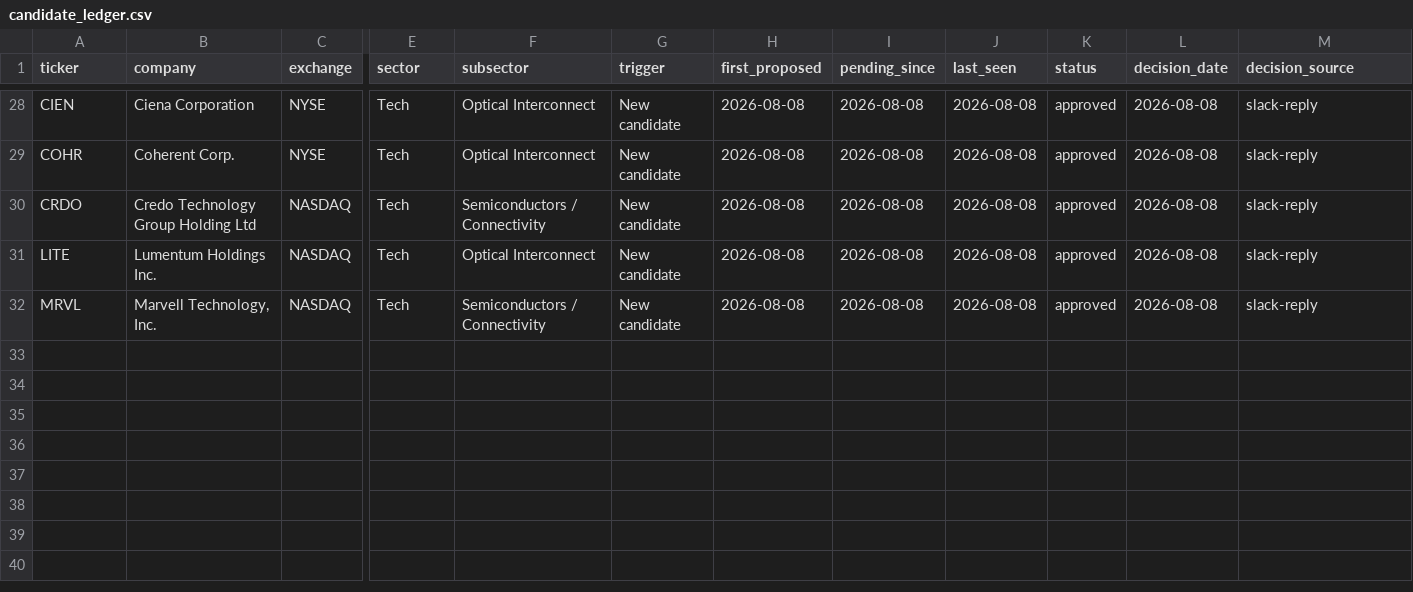
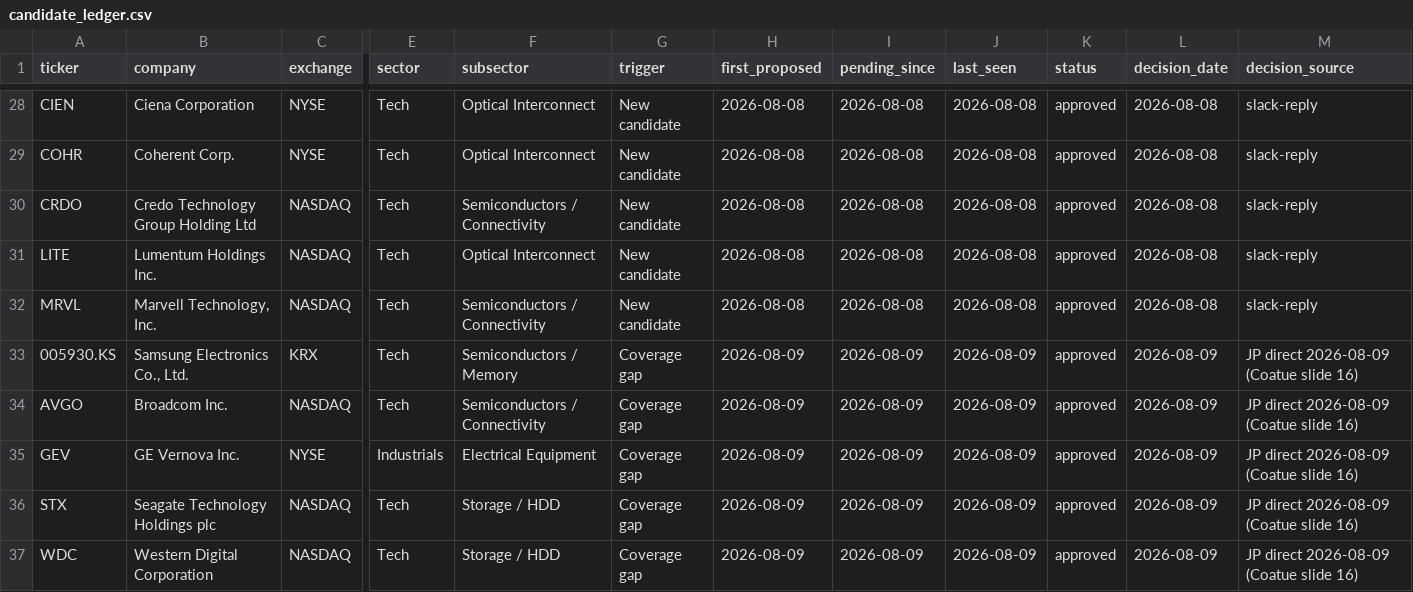
Before and after one commit to jroypeterson/Coverage-Manager, a CSV file: data/candidate_ledger.csv, drawn as a sheet; only a part is shown, gaps mark what is left out; rows hold the shown columns only; the diff names each change by its address in the sheet, - before the commit and + after, or states it on an @@ line.

```diff
--- a/data/candidate_ledger.csv
+++ b/data/candidate_ledger.csv
+row 33: 005930.KS | Samsung Electronics Co., Ltd. | KRX | Tech | Semiconductors / Memory | Coverage gap | 2026-08-09 | 2026-08-09 | 2026-08-09 | approved | 2026-08-09 | JP direct 2026-08-09 (Coatue slide 16)
+row 34: AVGO | Broadcom Inc. | NASDAQ | Tech | Semiconductors / Connectivity | Coverage gap | 2026-08-09 | 2026-08-09 | 2026-08-09 | approved | 2026-08-09 | JP direct 2026-08-09 (Coatue slide 16)
+row 35: GEV | GE Vernova Inc. | NYSE | Industrials | Electrical Equipment | Coverage gap | 2026-08-09 | 2026-08-09 | 2026-08-09 | approved | 2026-08-09 | JP direct 2026-08-09 (Coatue slide 16)
+row 36: STX | Seagate Technology Holdings plc | NASDAQ | Tech | Storage / HDD | Coverage gap | 2026-08-09 | 2026-08-09 | 2026-08-09 | approved | 2026-08-09 | JP direct 2026-08-09 (Coatue slide 16)
+row 37: WDC | Western Digital Corporation | NASDAQ | Tech | Storage / HDD | Coverage gap | 2026-08-09 | 2026-08-09 | 2026-08-09 | approved | 2026-08-09 | JP direct 2026-08-09 (Coatue slide 16)
```
Also changed, not shown: data/coverage_universe_tickers.csv, exports/universe.csv, 8 other files.
